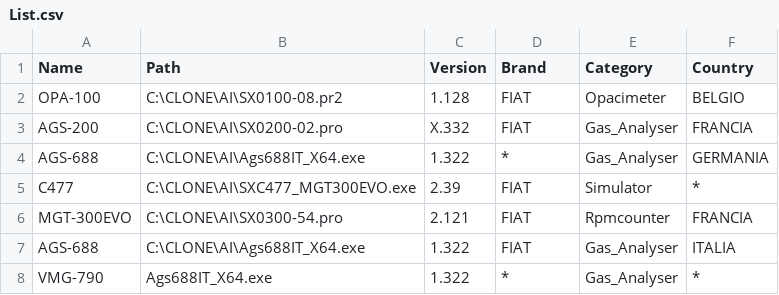
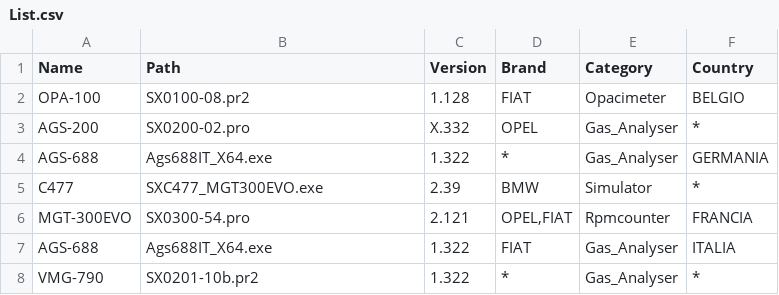
Before and after one commit to BB-lfontana/GoliveLeo, a CSV file: List.csv, drawn as a sheet.

```diff
--- a/List.csv
+++ b/List.csv
@@ -1,8 +1,8 @@
 "Name","Path","Version","Brand","Category","Country"
-"OPA-100","C:\CLONE\AI\SX0100-08.pr2","1.128",FIAT,"Opacimeter",BELGIO
-"AGS-200","C:\CLONE\AI\SX0200-02.pro","X.332","FIAT","Gas_Analyser",FRANCIA
-"AGS-688","C:\CLONE\AI\Ags688IT_X64.exe","1.322","*","Gas_Analyser","GERMANIA"
-"C477","C:\CLONE\AI\SXC477_MGT300EVO.exe","2.39","FIAT","Simulator","*"
-"MGT-300EVO","C:\CLONE\AI\SX0300-54.pro","2.121","FIAT","Rpmcounter","FRANCIA"
-"AGS-688","C:\CLONE\AI\Ags688IT_X64.exe","1.322","FIAT","Gas_Analyser",ITALIA
-"VMG-790","Ags688IT_X64.exe","1.322","*","Gas_Analyser",*
+OPA-100,"SX0100-08.pr2","1.128",FIAT,"Opacimeter",BELGIO
+AGS-200,"SX0200-02.pro","X.332","OPEL","Gas_Analyser",*
+AGS-688,"Ags688IT_X64.exe","1.322","*","Gas_Analyser",GERMANIA
+C477,"SXC477_MGT300EVO.exe","2.39","BMW","Simulator",*
+MGT-300EVO,"SX0300-54.pro","2.121","OPEL,FIAT","Rpmcounter",FRANCIA
+AGS-688,"Ags688IT_X64.exe","1.322",FIAT,"Gas_Analyser",ITALIA
+VMG-790,"SX0201-10b.pr2","1.322",*,"Gas_Analyser",*
```
Also changed, not shown: 2 other files.
